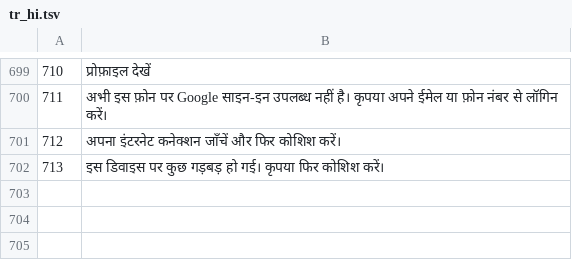
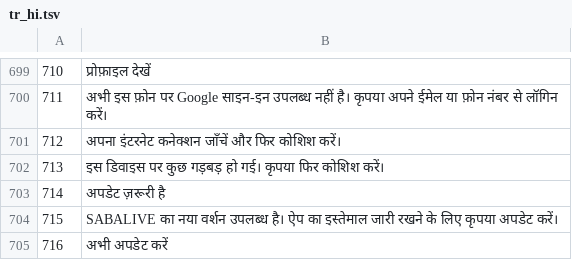
Before and after one commit to KDR9MGR/sabalive, a TSV file: tool/i18n/tr_hi.tsv, drawn as a sheet; only a part is shown, gaps mark what is left out.

```diff
--- a/tool/i18n/tr_hi.tsv
+++ b/tool/i18n/tr_hi.tsv
@@ -702 +702,4 @@
 713	इस डिवाइस पर कुछ गड़बड़ हो गई। कृपया फिर कोशिश करें।
+714	अपडेट ज़रूरी है
+715	SABALIVE का नया वर्शन उपलब्ध है। ऐप का इस्तेमाल जारी रखने के लिए कृपया अपडेट करें।
+716	अभी अपडेट करें
```
Also changed, not shown: tool/i18n/tr_ar.tsv, tool/i18n/tr_bn.tsv, 14 other files.
